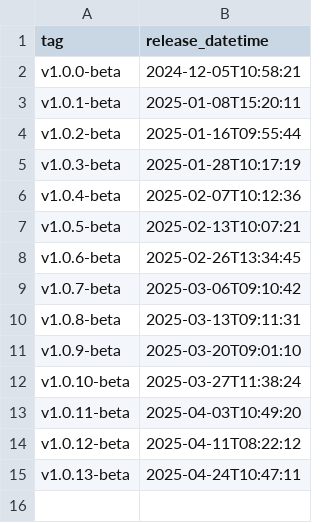
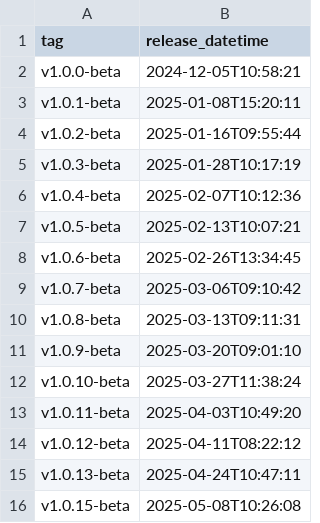
Before and after one commit to NHSDigital/eps-vpc-resources, a CSV file: _data/int_deployments.csv, drawn as a sheet; the diff names each change by its address in the sheet, - before the commit and + after, or states it on an @@ line.

```diff
--- a/_data/int_deployments.csv
+++ b/_data/int_deployments.csv
+row 16: v1.0.15-beta | 2025-05-08T10:26:08
```
Also changed, not shown: 1 other file.
